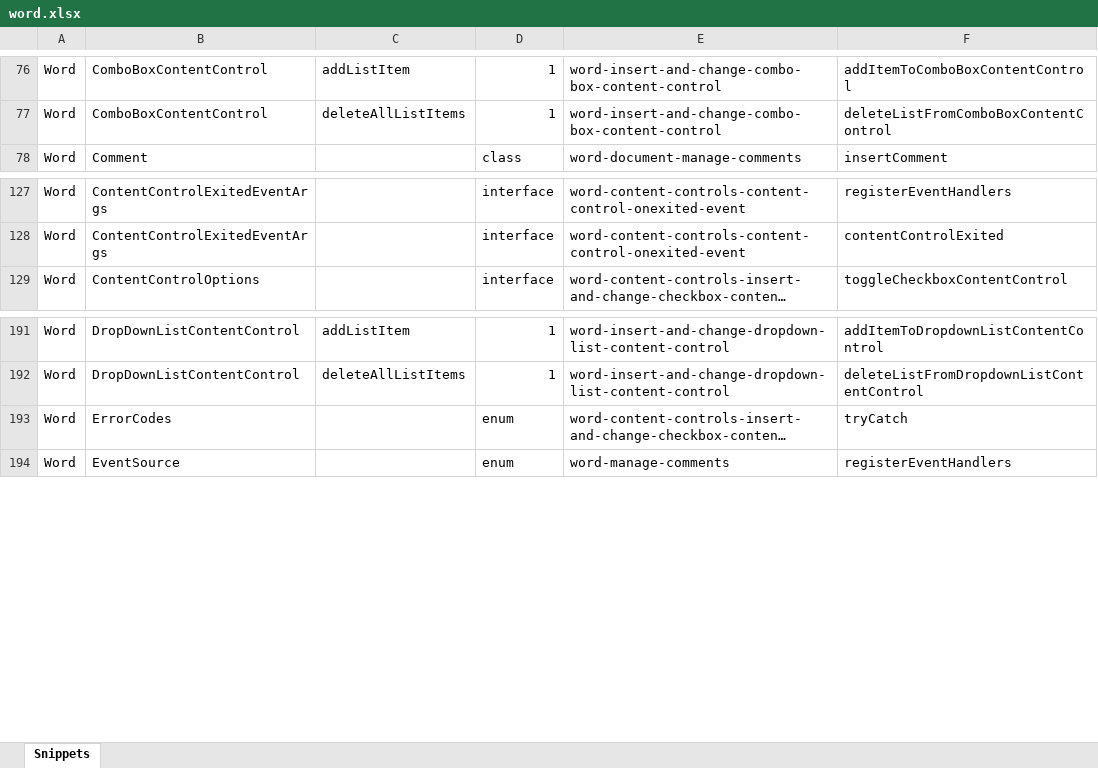
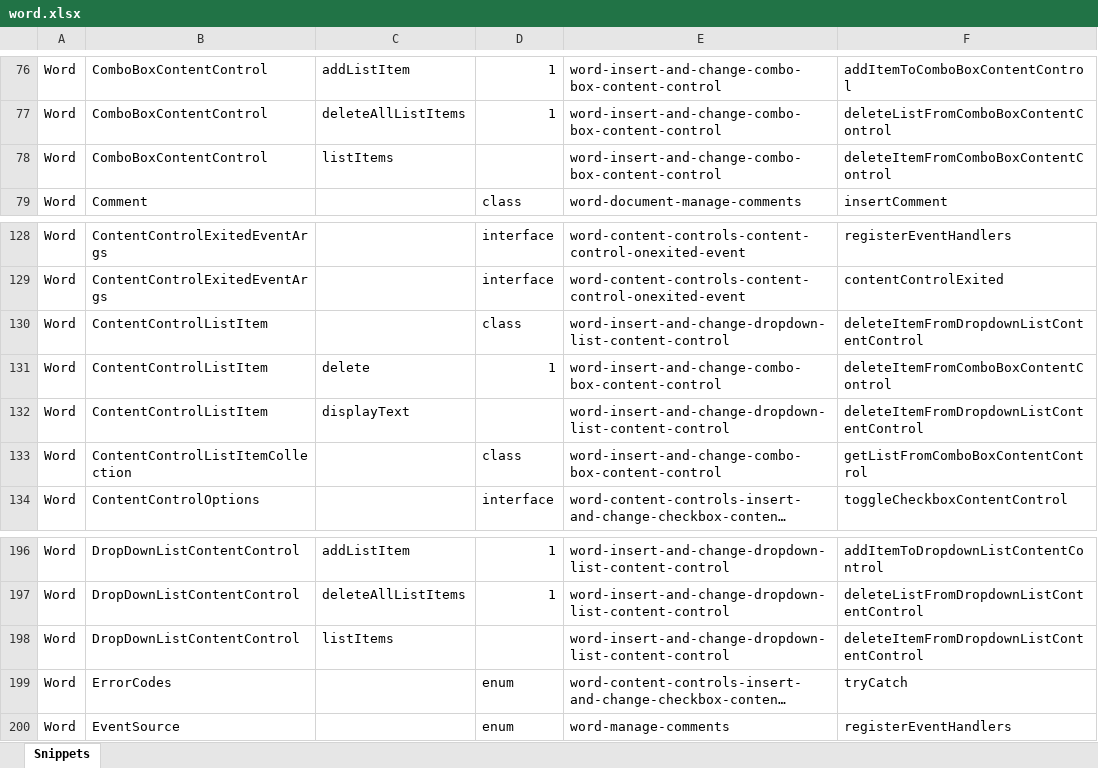
Before and after one commit to OfficeDev/office-js-snippets, an Excel workbook: snippet-extractor-metadata/word.xlsx, sheet Snippets, drawn as a sheet; only a part is shown, gaps mark what is left out; long unchanged cells end in …; values as stored, in another font and other column widths than the file's, no borders; table styles not drawn; the diff names each change by its address in the sheet, - before the commit and + after, or states it on an @@ line.

Commit message:
[Word] (content controls) Expand list snippets (#916)

```diff
--- a/snippet-extractor-metadata/word.xlsx (sheet Snippets)
+++ b/snippet-extractor-metadata/word.xlsx (sheet Snippets)
+row 78: Word | ComboBoxContentControl | listItems |  | word-insert-and-change-combo-box-content-control | deleteItemFromComboBoxContentControl
+row 130: Word | ContentControlListItem |  | class | word-insert-and-change-dropdown-list-content-control | deleteItemFromDropdownListContentControl
+row 131: Word | ContentControlListItem | delete | 1 | word-insert-and-change-combo-box-content-control | deleteItemFromComboBoxContentControl
+row 132: Word | ContentControlListItem | displayText |  | word-insert-and-change-dropdown-list-content-control | deleteItemFromDropdownListContentControl
+row 133: Word | ContentControlListItemCollection |  | class | word-insert-and-change-combo-box-content-control | getListFromComboBoxContentControl
+row 198: Word | DropDownListContentControl | listItems |  | word-insert-and-change-dropdown-list-content-control | deleteItemFromDropdownListContentControl
```
Also changed, not shown: 3 other files.
